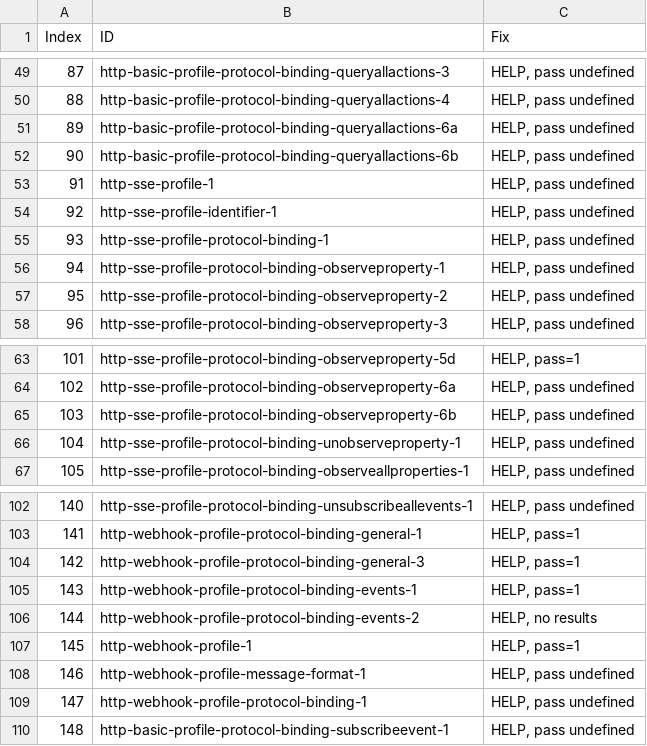
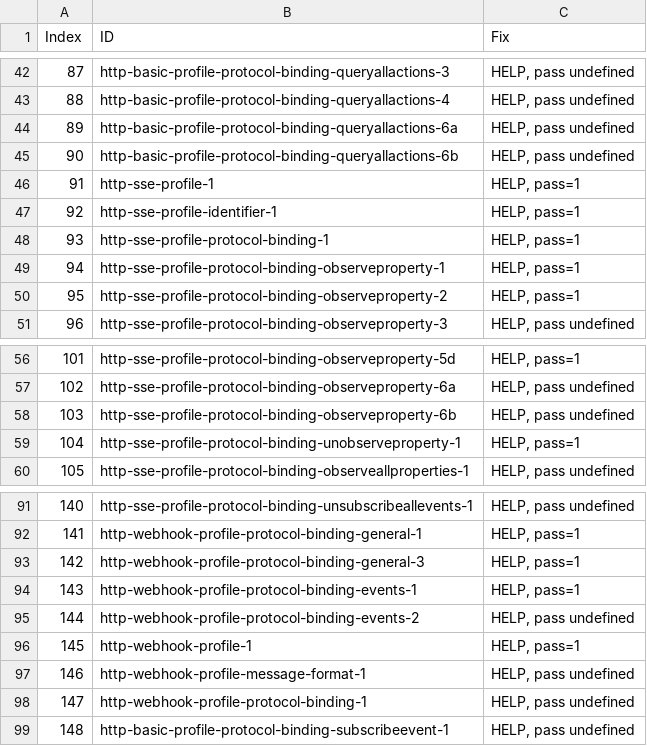
Before and after one commit to w3c/wot-profile, a CSV file: testing/atrisk.csv, drawn as a sheet; only a part is shown, gaps mark what is left out; the diff covers the shown part only.

```diff
--- a/testing/atrisk.csv
+++ b/testing/atrisk.csv
@@ -52,7 +45,7 @@
 90,"http-basic-profile-protocol-binding-queryallactions-6b","HELP, pass undefined"
-91,"http-sse-profile-1","HELP, pass undefined"
-92,"http-sse-profile-identifier-1","HELP, pass undefined"
-93,"http-sse-profile-protocol-binding-1","HELP, pass undefined"
-94,"http-sse-profile-protocol-binding-observeproperty-1","HELP, pass undefined"
-95,"http-sse-profile-protocol-binding-observeproperty-2","HELP, pass undefined"
+91,"http-sse-profile-1","HELP, pass=1"
+92,"http-sse-profile-identifier-1","HELP, pass=1"
+93,"http-sse-profile-protocol-binding-1","HELP, pass=1"
+94,"http-sse-profile-protocol-binding-observeproperty-1","HELP, pass=1"
+95,"http-sse-profile-protocol-binding-observeproperty-2","HELP, pass=1"
 96,"http-sse-profile-protocol-binding-observeproperty-3","HELP, pass undefined"
@@ -65,3 +58,3 @@
 103,"http-sse-profile-protocol-binding-observeproperty-6b","HELP, pass undefined"
-104,"http-sse-profile-protocol-binding-unobserveproperty-1","HELP, pass undefined"
+104,"http-sse-profile-protocol-binding-unobserveproperty-1","HELP, pass=1"
 105,"http-sse-profile-protocol-binding-observeallproperties-1","HELP, pass undefined"
@@ -105,3 +94,3 @@
 143,"http-webhook-profile-protocol-binding-events-1","HELP, pass=1"
-144,"http-webhook-profile-protocol-binding-events-2","HELP, no results"
+144,"http-webhook-profile-protocol-binding-events-2","HELP, pass undefined"
 145,"http-webhook-profile-1","HELP, pass=1"
```
Also changed, not shown: 11 removed rows and 3 edited cells elsewhere in this file, testing/inputs/atrisk.csv, 3 other files.
